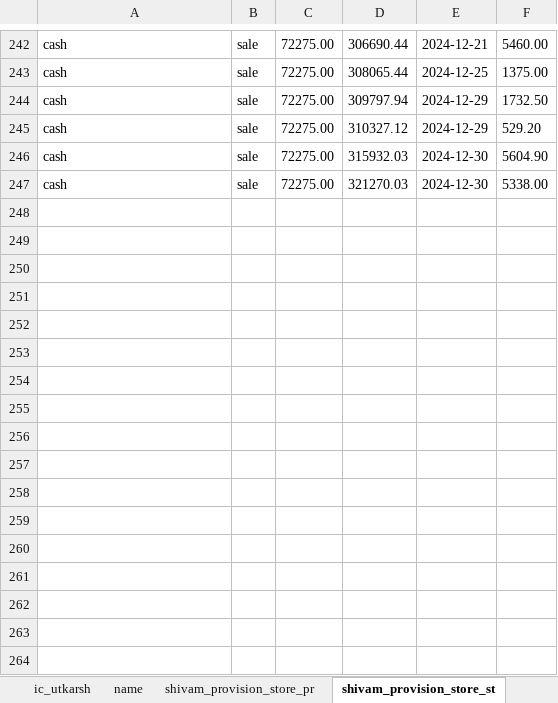
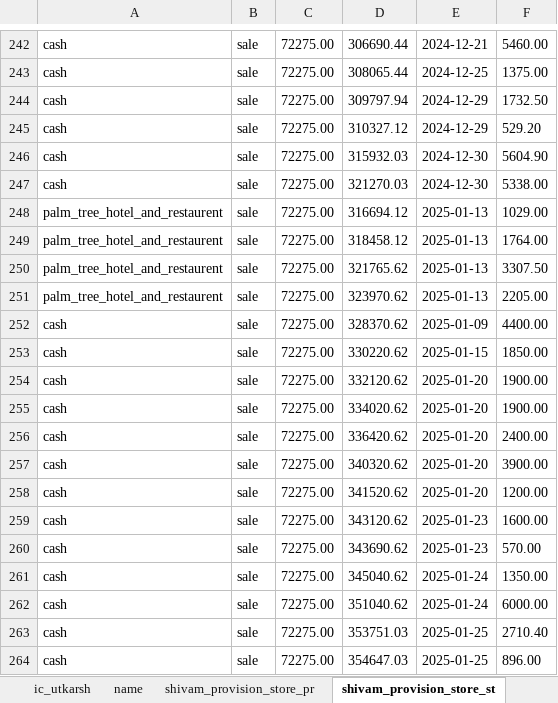
Before and after one commit to Utkarshagrawal1906/Acc, an Excel workbook: Acc.xlsx, sheet shivam_provision_store_st, drawn as a sheet; only a part is shown, gaps mark what is left out; values as stored, in another font and other column widths than the file's, no borders; the diff names each change by its address in the sheet, - before the commit and + after, or states it on an @@ line.

Commit message:
Commit message

```diff
--- a/Acc.xlsx (sheet shivam_provision_store_st)
+++ b/Acc.xlsx (sheet shivam_provision_store_st)
+row 248: palm_tree_hotel_and_restaurent | sale | 72275.00 | 316694.12 | 2025-01-13 | 1029.00
+row 249: palm_tree_hotel_and_restaurent | sale | 72275.00 | 318458.12 | 2025-01-13 | 1764.00
+row 250: palm_tree_hotel_and_restaurent | sale | 72275.00 | 321765.62 | 2025-01-13 | 3307.50
+row 251: palm_tree_hotel_and_restaurent | sale | 72275.00 | 323970.62 | 2025-01-13 | 2205.00
+row 252: cash | sale | 72275.00 | 328370.62 | 2025-01-09 | 4400.00
+row 253: cash | sale | 72275.00 | 330220.62 | 2025-01-15 | 1850.00
+row 254: cash | sale | 72275.00 | 332120.62 | 2025-01-20 | 1900.00
+row 255: cash | sale | 72275.00 | 334020.62 | 2025-01-20 | 1900.00
+row 256: cash | sale | 72275.00 | 336420.62 | 2025-01-20 | 2400.00
+row 257: cash | sale | 72275.00 | 340320.62 | 2025-01-20 | 3900.00
+row 258: cash | sale | 72275.00 | 341520.62 | 2025-01-20 | 1200.00
+row 259: cash | sale | 72275.00 | 343120.62 | 2025-01-23 | 1600.00
+row 260: cash | sale | 72275.00 | 343690.62 | 2025-01-23 | 570.00
+row 261: cash | sale | 72275.00 | 345040.62 | 2025-01-24 | 1350.00
+row 262: cash | sale | 72275.00 | 351040.62 | 2025-01-24 | 6000.00
+row 263: cash | sale | 72275.00 | 353751.03 | 2025-01-25 | 2710.40
+row 264: cash | sale | 72275.00 | 354647.03 | 2025-01-25 | 896.00
```
Also changed, not shown: sheet name.
